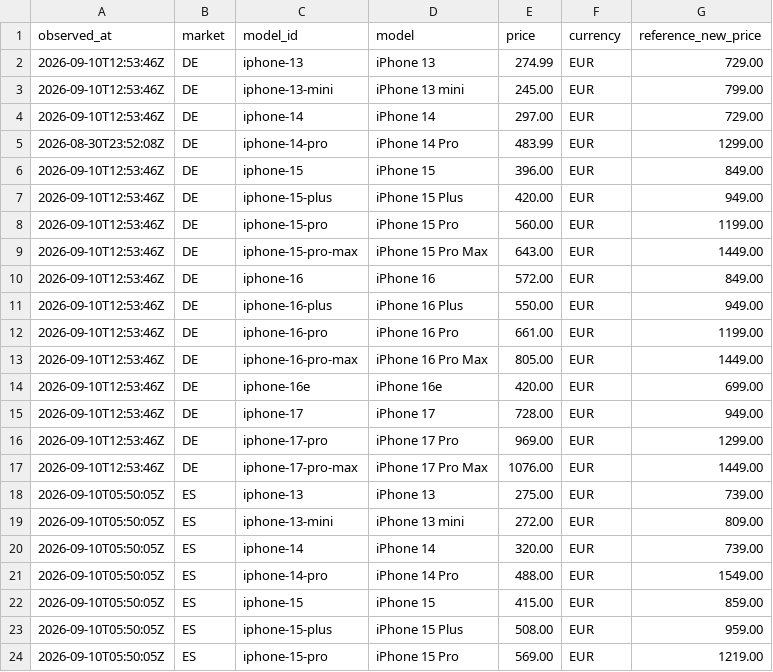
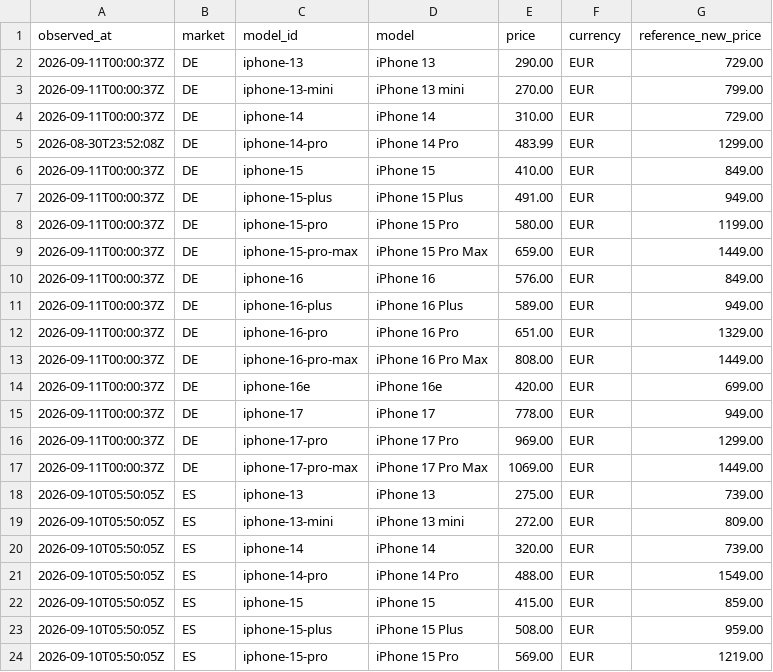
Before and after one commit to MarcoREGAD/priceradar-dataset, a CSV file: latest.csv, drawn as a sheet; only a part is shown.

```diff
--- a/latest.csv
+++ b/latest.csv
@@ -1,18 +1,18 @@
 observed_at,market,model_id,model,price,currency,reference_new_price
-2026-09-10T12:53:46Z,DE,iphone-13,iPhone 13,274.99,EUR,729.00
-2026-09-10T12:53:46Z,DE,iphone-13-mini,iPhone 13 mini,245.00,EUR,799.00
-2026-09-10T12:53:46Z,DE,iphone-14,iPhone 14,297.00,EUR,729.00
+2026-09-11T00:00:37Z,DE,iphone-13,iPhone 13,290.00,EUR,729.00
+2026-09-11T00:00:37Z,DE,iphone-13-mini,iPhone 13 mini,270.00,EUR,799.00
+2026-09-11T00:00:37Z,DE,iphone-14,iPhone 14,310.00,EUR,729.00
 2026-08-30T23:52:08Z,DE,iphone-14-pro,iPhone 14 Pro,483.99,EUR,1299.00
-2026-09-10T12:53:46Z,DE,iphone-15,iPhone 15,396.00,EUR,849.00
-2026-09-10T12:53:46Z,DE,iphone-15-plus,iPhone 15 Plus,420.00,EUR,949.00
-2026-09-10T12:53:46Z,DE,iphone-15-pro,iPhone 15 Pro,560.00,EUR,1199.00
-2026-09-10T12:53:46Z,DE,iphone-15-pro-max,iPhone 15 Pro Max,643.00,EUR,1449.00
-2026-09-10T12:53:46Z,DE,iphone-16,iPhone 16,572.00,EUR,849.00
-2026-09-10T12:53:46Z,DE,iphone-16-plus,iPhone 16 Plus,550.00,EUR,949.00
-2026-09-10T12:53:46Z,DE,iphone-16-pro,iPhone 16 Pro,661.00,EUR,1199.00
-2026-09-10T12:53:46Z,DE,iphone-16-pro-max,iPhone 16 Pro Max,805.00,EUR,1449.00
-2026-09-10T12:53:46Z,DE,iphone-16e,iPhone 16e,420.00,EUR,699.00
-2026-09-10T12:53:46Z,DE,iphone-17,iPhone 17,728.00,EUR,949.00
-2026-09-10T12:53:46Z,DE,iphone-17-pro,iPhone 17 Pro,969.00,EUR,1299.00
-2026-09-10T12:53:46Z,DE,iphone-17-pro-max,iPhone 17 Pro Max,1076.00,EUR,1449.00
+2026-09-11T00:00:37Z,DE,iphone-15,iPhone 15,410.00,EUR,849.00
+2026-09-11T00:00:37Z,DE,iphone-15-plus,iPhone 15 Plus,491.00,EUR,949.00
+2026-09-11T00:00:37Z,DE,iphone-15-pro,iPhone 15 Pro,580.00,EUR,1199.00
+2026-09-11T00:00:37Z,DE,iphone-15-pro-max,iPhone 15 Pro Max,659.00,EUR,1449.00
+2026-09-11T00:00:37Z,DE,iphone-16,iPhone 16,576.00,EUR,849.00
+2026-09-11T00:00:37Z,DE,iphone-16-plus,iPhone 16 Plus,589.00,EUR,949.00
+2026-09-11T00:00:37Z,DE,iphone-16-pro,iPhone 16 Pro,651.00,EUR,1329.00
+2026-09-11T00:00:37Z,DE,iphone-16-pro-max,iPhone 16 Pro Max,808.00,EUR,1449.00
+2026-09-11T00:00:37Z,DE,iphone-16e,iPhone 16e,420.00,EUR,699.00
+2026-09-11T00:00:37Z,DE,iphone-17,iPhone 17,778.00,EUR,949.00
+2026-09-11T00:00:37Z,DE,iphone-17-pro,iPhone 17 Pro,969.00,EUR,1299.00
+2026-09-11T00:00:37Z,DE,iphone-17-pro-max,iPhone 17 Pro Max,1069.00,EUR,1449.00
 2026-09-10T05:50:05Z,ES,iphone-13,iPhone 13,275.00,EUR,739.00
```
Also changed, not shown: data/de/2026-09.csv, 2 other files.
